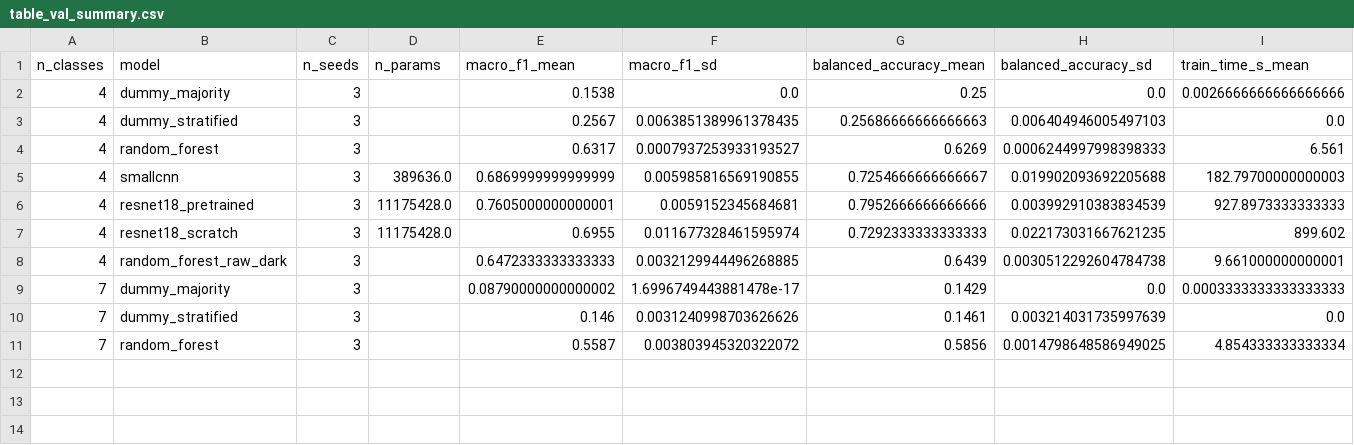
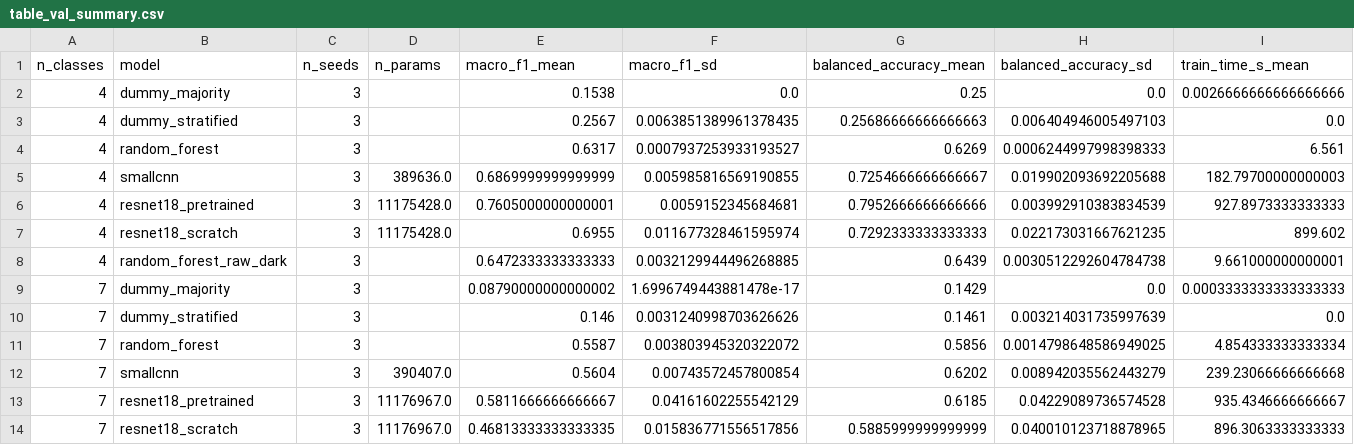
Before and after one commit to gaetantack/cell-image-cnn, a CSV file: results/table_val_summary.csv, drawn as a sheet; only a part is shown; rows hold the shown columns only; the diff names each change by its address in the sheet, - before the commit and + after, or states it on an @@ line.

```diff
--- a/results/table_val_summary.csv
+++ b/results/table_val_summary.csv
+row 12: 7 | smallcnn | 3 | 390407.0 | 0.5604 | 0.00743572457800854 | 0.6202 | 0.008942035562443279 | 239.23066666666668
+row 13: 7 | resnet18_pretrained | 3 | 11176967.0 | 0.5811666666666667 | 0.04161602255542129 | 0.6185 | 0.04229089736574528 | 935.4346666666667
+row 14: 7 | resnet18_scratch | 3 | 11176967.0 | 0.46813333333333335 | 0.015836771556517856 | 0.5885999999999999 | 0.040010123718878965 | 896.3063333333333
```
Also changed, not shown: results/experiments.csv, 11 other files.
